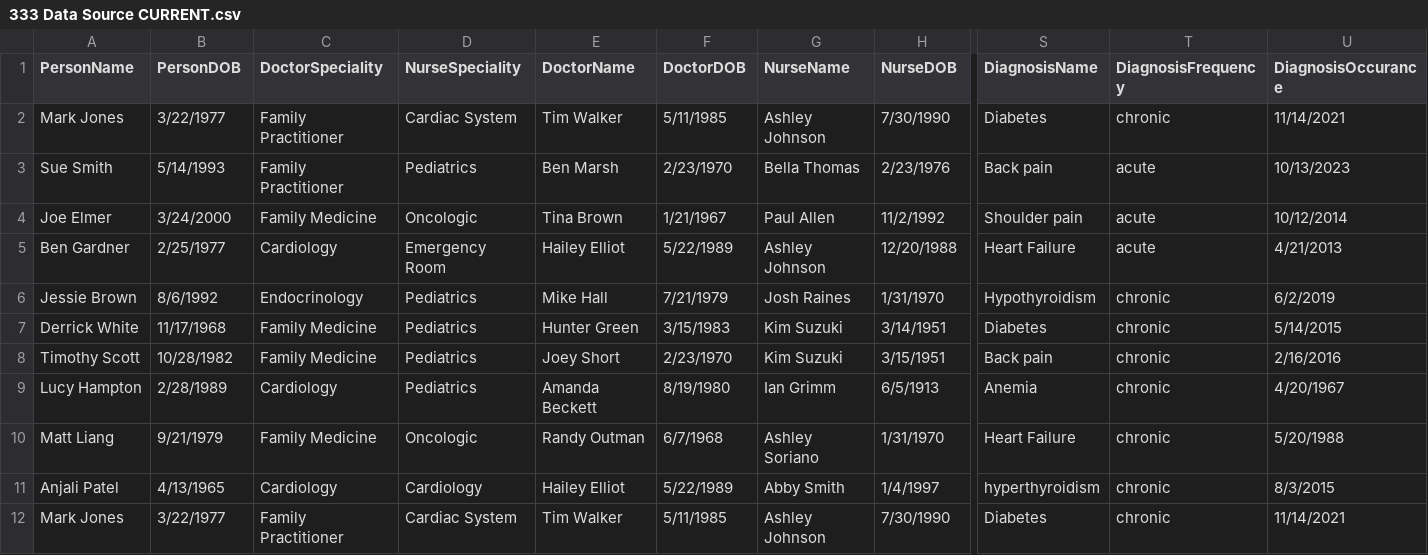
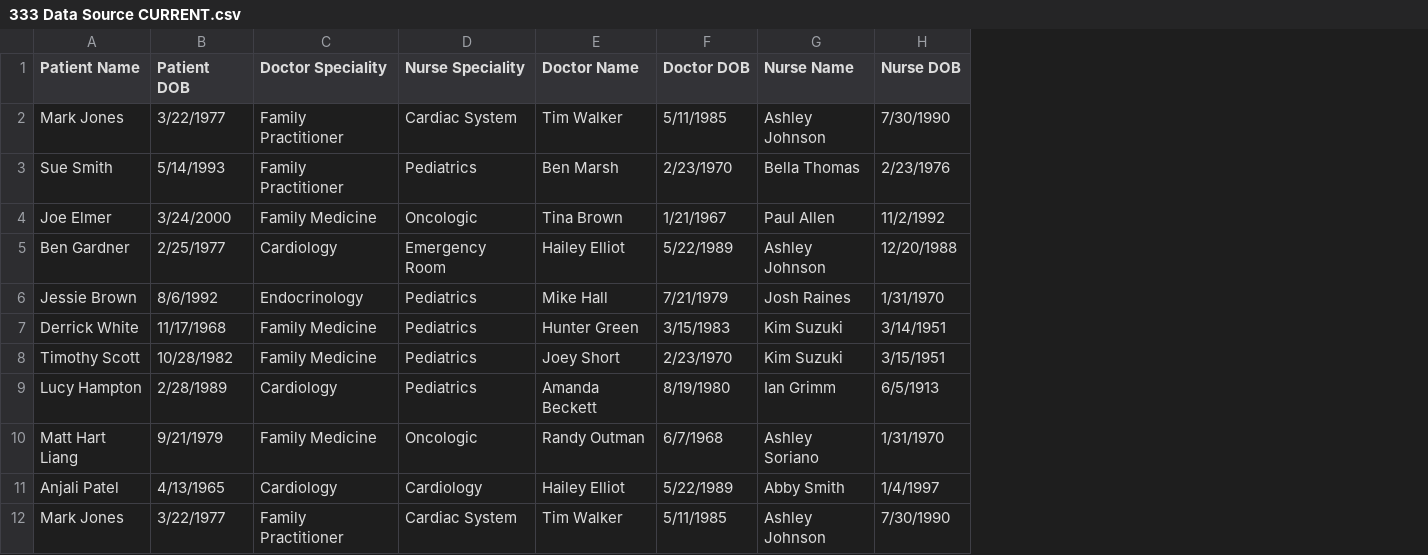
Before and after one commit to wyochris/Hospital-Database-GUI, a CSV file: 333 Data Source CURRENT.csv, drawn as a sheet; only a part is shown, gaps mark what is left out; the diff covers the shown part only; the diff names each change by its address in the sheet, - before the commit and + after, or states it on an @@ line.

```diff
--- a/333 Data Source CURRENT.csv
+++ b/333 Data Source CURRENT.csv
-column S (DiagnosisName), rows 2-12: Diabetes | Back pain | Shoulder pain | Heart Failure | Hypothyroidism | Diabetes | Back pain | Anemia | Heart Failure | hyperthyroidism | Diabetes
-column T (DiagnosisFrequency), rows 2-12: chronic | acute | acute | acute | chronic | chronic | chronic | chronic | chronic | chronic | chronic
-column U (DiagnosisOccurance), rows 2-12: 11/14/2021 | 10/13/2023 | 10/12/2014 | 4/21/2013 | 6/2/2019 | 5/14/2015 | 2/16/2016 | 4/20/1967 | 5/20/1988 | 8/3/2015 | 11/14/2021
-A1: PersonName
+A1: Patient Name
-B1: PersonDOB
+B1: Patient DOB
-C1: DoctorSpeciality
+C1: Doctor Speciality
-D1: NurseSpeciality
+D1: Nurse Speciality
-E1: DoctorName
+E1: Doctor Name
-F1: DoctorDOB
+F1: Doctor DOB
-G1: NurseName
+G1: Nurse Name
-H1: NurseDOB
+H1: Nurse DOB
-A10 (Patient Name): Matt Liang
+A10 (Patient Name): Matt Hart Liang
```
Also changed, not shown: 3 removed columns and 6 edited cells elsewhere in this file, 4 other files.
